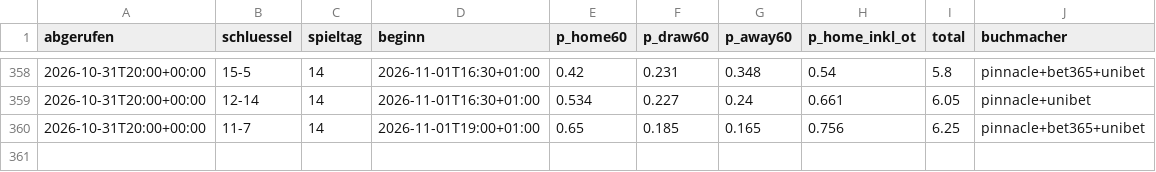
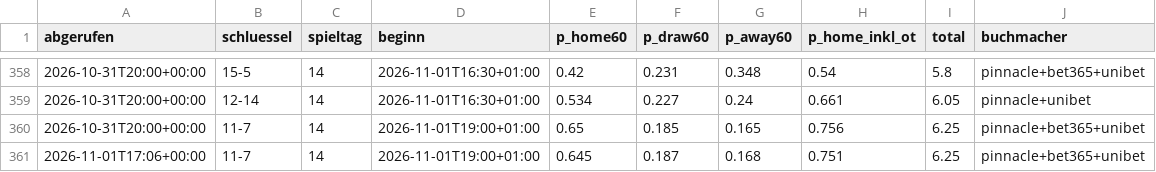
Before and after one commit to machi239/del-fantasy, a CSV file: data/quoten_verlauf.csv, drawn as a sheet; only a part is shown, gaps mark what is left out.

```diff
--- a/data/quoten_verlauf.csv
+++ b/data/quoten_verlauf.csv
@@ -360 +360,2 @@ abgerufen,schluessel,spieltag,beginn,p_home60,p_draw60,p_away60,p_home_inkl_ot,t
 2026-10-31T20:00+00:00,11-7,14,2026-11-01T19:00+01:00,0.65,0.185,0.165,0.756,6.25,pinnacle+bet365+unibet
+2026-11-01T17:06+00:00,11-7,14,2026-11-01T19:00+01:00,0.645,0.187,0.168,0.751,6.25,pinnacle+bet365+unibet
```
Also changed, not shown: 1 other file.
